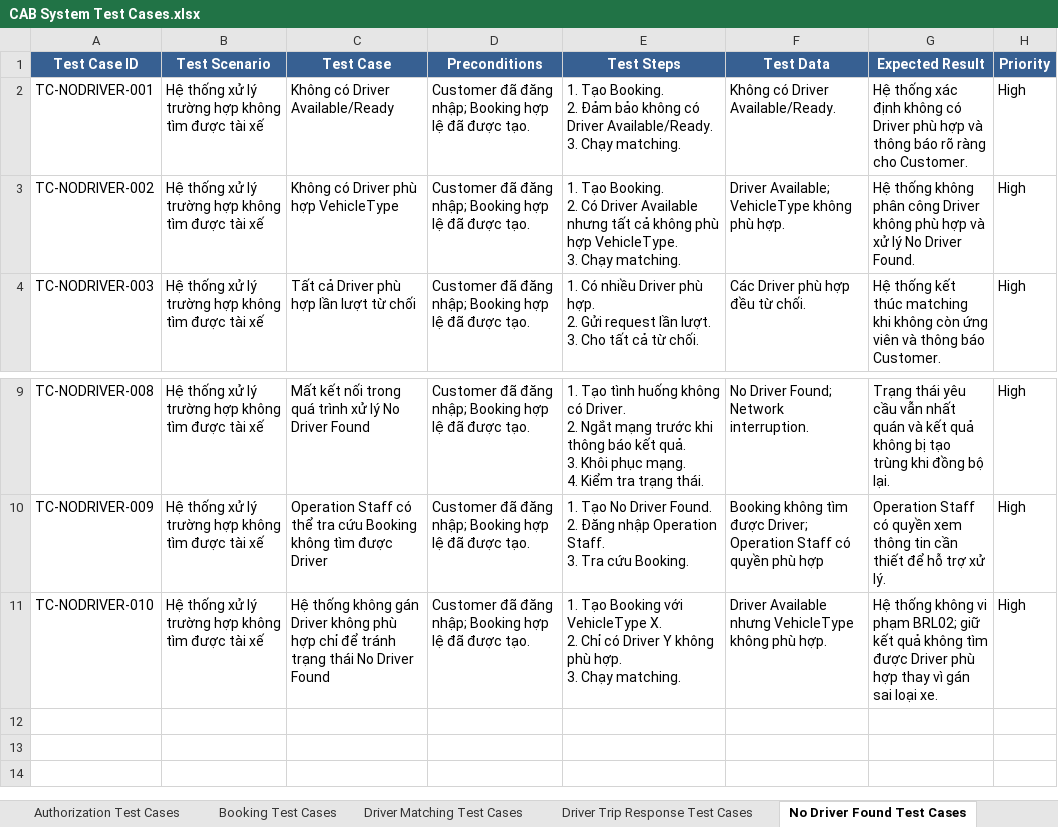
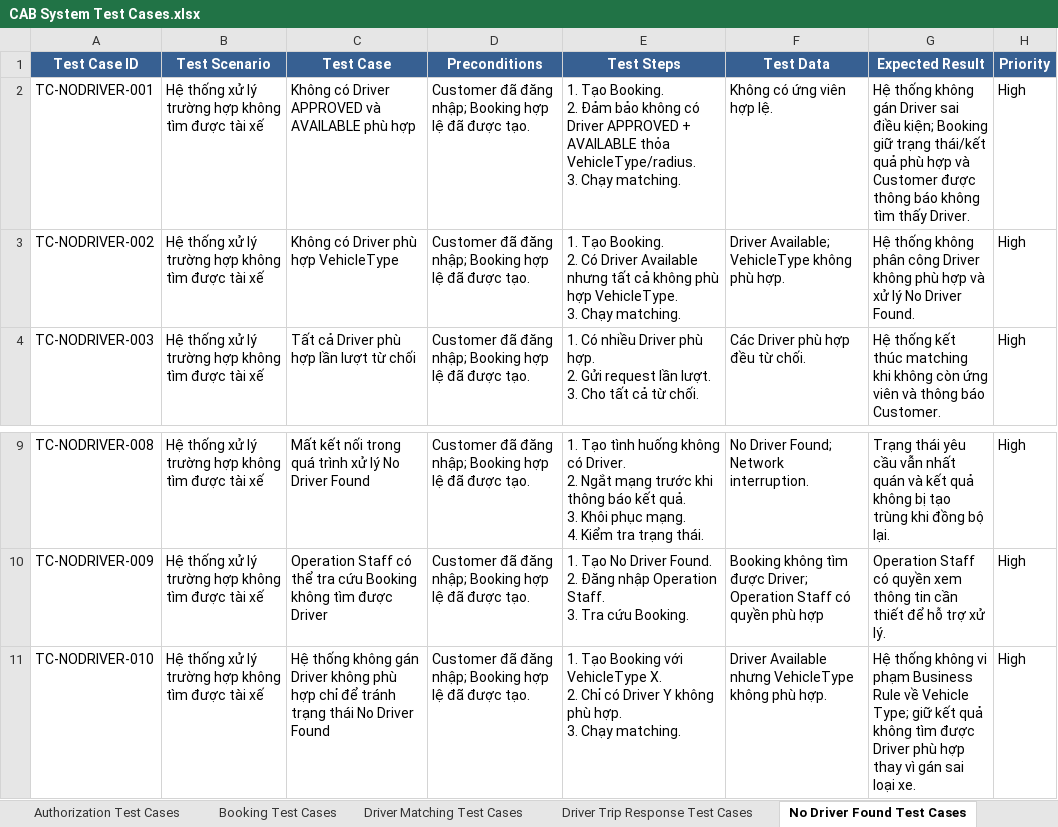
Before and after one commit to kanztran2605/23646731_TranQuocKhang_Cabsystem, an Excel workbook: Test case/CAB System Test Cases.xlsx, sheet No Driver Found Test Cases, drawn as a sheet; only a part is shown, gaps mark what is left out; values as stored, in another font and other column widths than the file's, no borders; ↵ is a line break in a cell; the diff names each change by its address in the sheet, - before the commit and + after, or states it on an @@ line.

Commit message:
Update Test Case

```diff
--- a/Test case/CAB System Test Cases.xlsx (sheet No Driver Found Test Cases)
+++ b/Test case/CAB System Test Cases.xlsx (sheet No Driver Found Test Cases)
-C2 (Test Case): Không có Driver Available/Ready
+C2 (Test Case): Không có Driver APPROVED và AVAILABLE phù hợp
-E2 (Test Steps): …có Driver Available/Ready. ↵ 3. Chạy…
+E2 (Test Steps): …có Driver APPROVED + AVAILABLE thỏa VehicleType/radius. ↵ 3. Chạy…
-F2 (Test Data): Không có Driver Available/Ready.
+F2 (Test Data): Không có ứng viên hợp lệ.
-G2 (Expected Result): Hệ thống xác định không có Driver phù hợp và thông báo rõ ràng cho Customer.
+G2 (Expected Result): Hệ thống không gán Driver sai điều kiện; Booking giữ trạng thái/kết quả phù hợp và Customer được thông báo không tìm thấy Driver.
-G11 (Expected Result): …vi phạm BRL02; giữ kết…
+G11 (Expected Result): …vi phạm Business Rule về Vehicle Type; giữ kết…
```
Also changed, not shown: sheet Payment Test Cases, sheet Trip Execution Test Cases, sheet Driver Matching Test Cases, sheet Reporting Admin Test Cases, sheet Profile Management Test Cases, sheet Trip History Test Cases, 8 more sheets, other sheet tabs.
